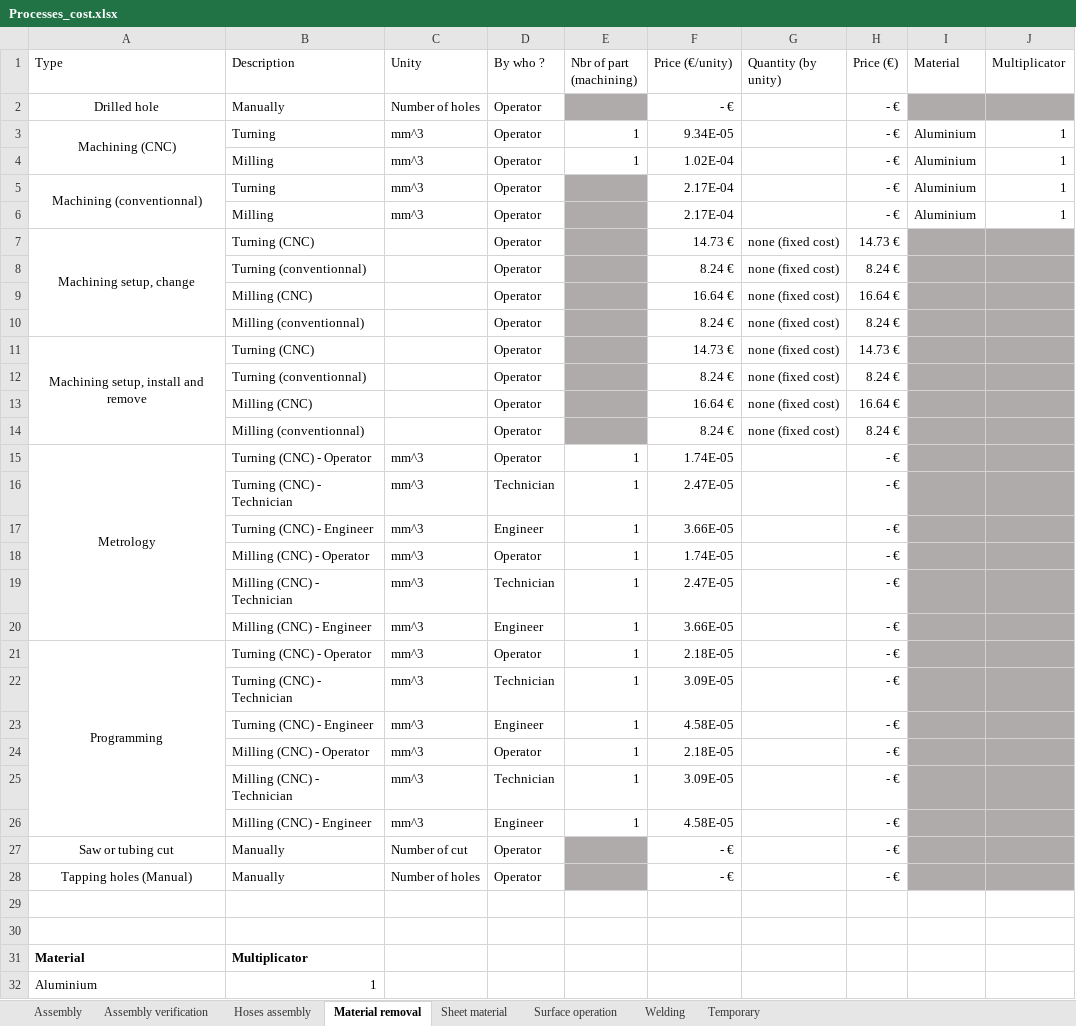
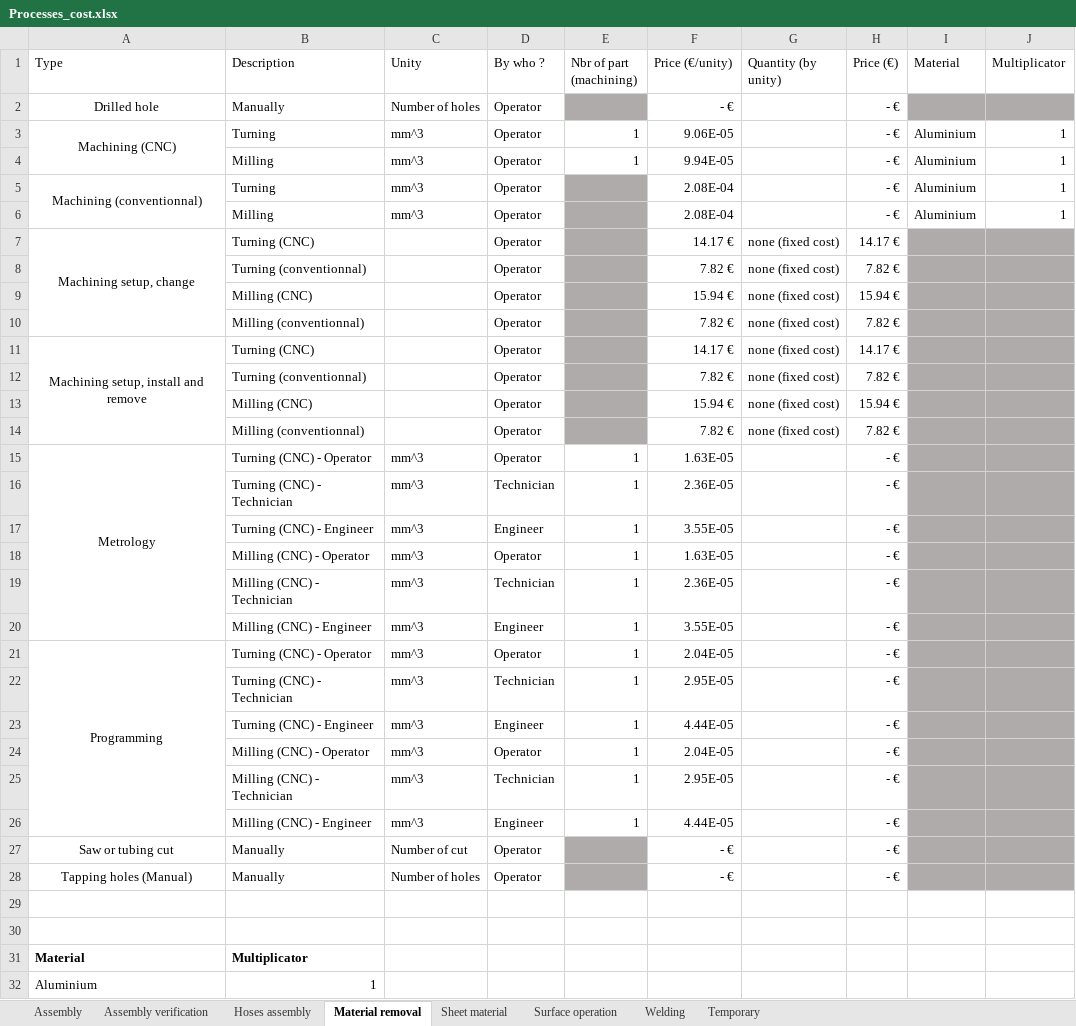
Before and after one commit to EOSCogniton/STUF2019, an Excel workbook: CR - Cost Report/CBOM/Processes_cost.xlsx, sheet Material removal, drawn as a sheet; only a part is shown; values as stored, in another font and other column widths than the file's, no borders; the diff names each change by its address in the sheet, - before the commit and + after, or states it on an @@ line.

```diff
--- a/CR - Cost Report/CBOM/Processes_cost.xlsx (sheet Material removal)
+++ b/CR - Cost Report/CBOM/Processes_cost.xlsx (sheet Material removal)
-F3 (Price (€/unity)): 9.34E-05
+F3 (Price (€/unity)): 9.06E-05
-F4 (Price (€/unity)): 1.02E-04
+F4 (Price (€/unity)): 9.94E-05
-F5:F6 (Price (€/unity)): 2.17E-04
+F5:F6 (Price (€/unity)): 2.08E-04
-F7 (Price (€/unity)): 14.73 €
+F7 (Price (€/unity)): 14.17 €
-H7 (Price (€)): 14.73 €
+H7 (Price (€)): 14.17 €
-F8 (Price (€/unity)): 8.24 €
+F8 (Price (€/unity)): 7.82 €
-H8 (Price (€)): 8.24 €
+H8 (Price (€)): 7.82 €
-F9 (Price (€/unity)): 16.64 €
+F9 (Price (€/unity)): 15.94 €
-H9 (Price (€)): 16.64 €
+H9 (Price (€)): 15.94 €
-F10 (Price (€/unity)): 8.24 €
+F10 (Price (€/unity)): 7.82 €
-H10 (Price (€)): 8.24 €
+H10 (Price (€)): 7.82 €
-F11 (Price (€/unity)): 14.73 €
+F11 (Price (€/unity)): 14.17 €
-H11 (Price (€)): 14.73 €
+H11 (Price (€)): 14.17 €
-F12 (Price (€/unity)): 8.24 €
+F12 (Price (€/unity)): 7.82 €
-H12 (Price (€)): 8.24 €
+H12 (Price (€)): 7.82 €
-F13 (Price (€/unity)): 16.64 €
+F13 (Price (€/unity)): 15.94 €
-H13 (Price (€)): 16.64 €
+H13 (Price (€)): 15.94 €
-F14 (Price (€/unity)): 8.24 €
+F14 (Price (€/unity)): 7.82 €
-H14 (Price (€)): 8.24 €
+H14 (Price (€)): 7.82 €
-F15 (Price (€/unity)): 1.74E-05
+F15 (Price (€/unity)): 1.63E-05
-F16 (Price (€/unity)): 2.47E-05
+F16 (Price (€/unity)): 2.36E-05
-F17 (Price (€/unity)): 3.66E-05
+F17 (Price (€/unity)): 3.55E-05
-F18 (Price (€/unity)): 1.74E-05
+F18 (Price (€/unity)): 1.63E-05
-F19 (Price (€/unity)): 2.47E-05
+F19 (Price (€/unity)): 2.36E-05
-F20 (Price (€/unity)): 3.66E-05
+F20 (Price (€/unity)): 3.55E-05
-F21 (Price (€/unity)): 2.18E-05
+F21 (Price (€/unity)): 2.04E-05
-F22 (Price (€/unity)): 3.09E-05
+F22 (Price (€/unity)): 2.95E-05
-F23 (Price (€/unity)): 4.58E-05
+F23 (Price (€/unity)): 4.44E-05
-F24 (Price (€/unity)): 2.18E-05
+F24 (Price (€/unity)): 2.04E-05
-F25 (Price (€/unity)): 3.09E-05
+F25 (Price (€/unity)): 2.95E-05
-F26 (Price (€/unity)): 4.58E-05
+F26 (Price (€/unity)): 4.44E-05
```
Also changed, not shown: sheet Assembly, sheet Sheet material, sheet Welding, sheet Assembly verification, sheet Hoses assembly, sheet Surface operation, CR - Cost Report/CBOM/Cost_v1.5.xlsx, CR - Cost Report/CBOM/Materials_cost.xlsx, 1 other file.
